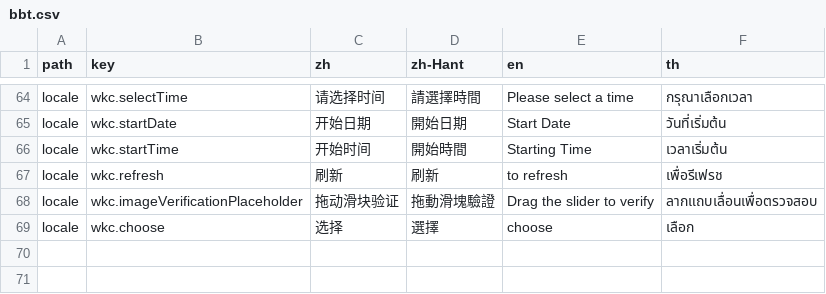
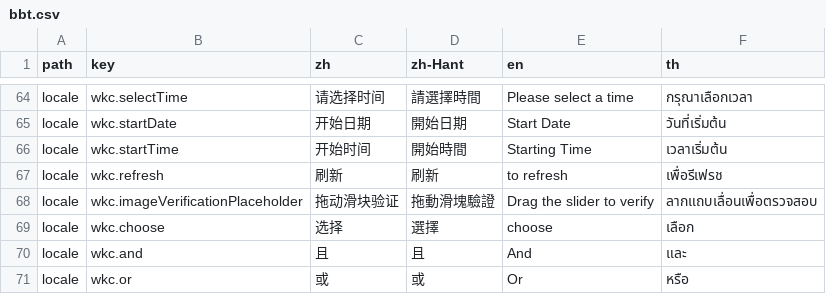
Before and after one commit to wakeadmin/components, a CSV file: packages/components/bbt-lang/bbt.csv, drawn as a sheet; only a part is shown, gaps mark what is left out.

```diff
--- a/packages/components/bbt-lang/bbt.csv
+++ b/packages/components/bbt-lang/bbt.csv
@@ -69 +69,3 @@ locale,wkc.imageVerificationPlaceholder,拖动滑块验证,拖動滑塊驗證,Dr
 locale,wkc.choose,选择,選擇,choose,เลือก
+locale,wkc.and,且,且,And,และ
+locale,wkc.or,或,或,Or,หรือ
```
Also changed, not shown: 6 other files.
